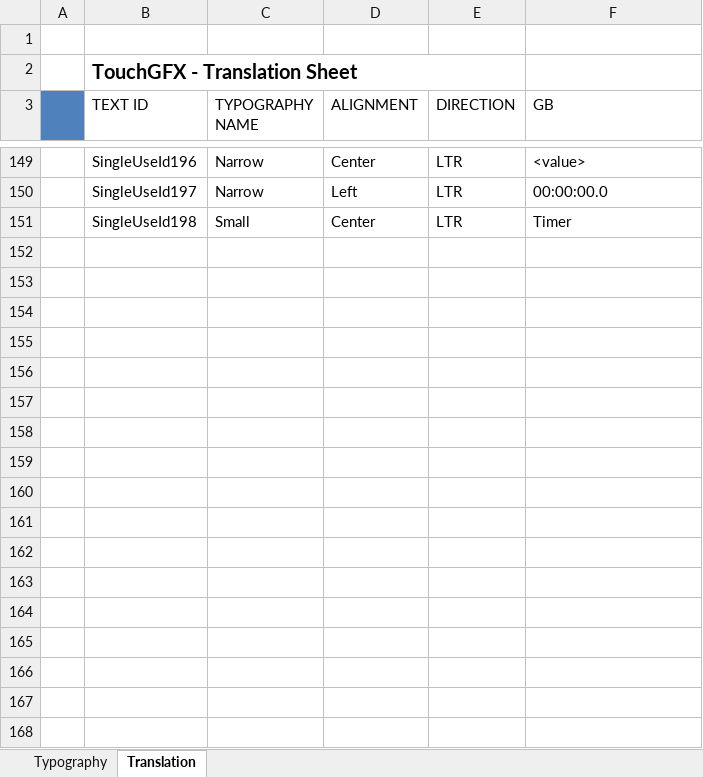
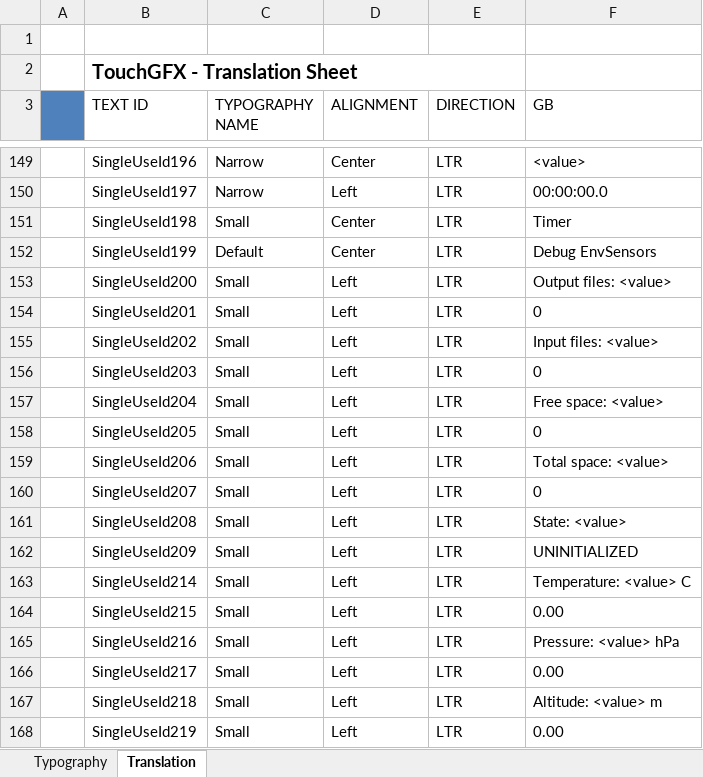
Before and after one commit to frigodaw/pathTracker, an Excel workbook: TouchGFX/assets/texts/texts.xlsx, sheet Translation, drawn as a sheet; only a part is shown, gaps mark what is left out; values as stored, in another font and other column widths than the file's, no borders; the diff names each change by its address in the sheet, - before the commit and + after, or states it on an @@ line.

```diff
--- a/TouchGFX/assets/texts/texts.xlsx (sheet Translation)
+++ b/TouchGFX/assets/texts/texts.xlsx (sheet Translation)
+row 152:  | SingleUseId199 | Default | Center | LTR | Debug EnvSensors
+row 153:  | SingleUseId200 | Small | Left | LTR | Output files: <value>
+row 154:  | SingleUseId201 | Small | Left | LTR | 0
+row 155:  | SingleUseId202 | Small | Left | LTR | Input files: <value>
+row 156:  | SingleUseId203 | Small | Left | LTR | 0
+row 157:  | SingleUseId204 | Small | Left | LTR | Free space: <value>
+row 158:  | SingleUseId205 | Small | Left | LTR | 0
+row 159:  | SingleUseId206 | Small | Left | LTR | Total space: <value>
+row 160:  | SingleUseId207 | Small | Left | LTR | 0
+row 161:  | SingleUseId208 | Small | Left | LTR | State: <value>
+row 162:  | SingleUseId209 | Small | Left | LTR | UNINITIALIZED
+row 163:  | SingleUseId214 | Small | Left | LTR | Temperature: <value> C
+row 164:  | SingleUseId215 | Small | Left | LTR | 0.00
+row 165:  | SingleUseId216 | Small | Left | LTR | Pressure: <value> hPa
+row 166:  | SingleUseId217 | Small | Left | LTR | 0.00
+row 167:  | SingleUseId218 | Small | Left | LTR | Altitude: <value> m
+row 168:  | SingleUseId219 | Small | Left | LTR | 0.00
```
Also changed, not shown: 49 other files.
